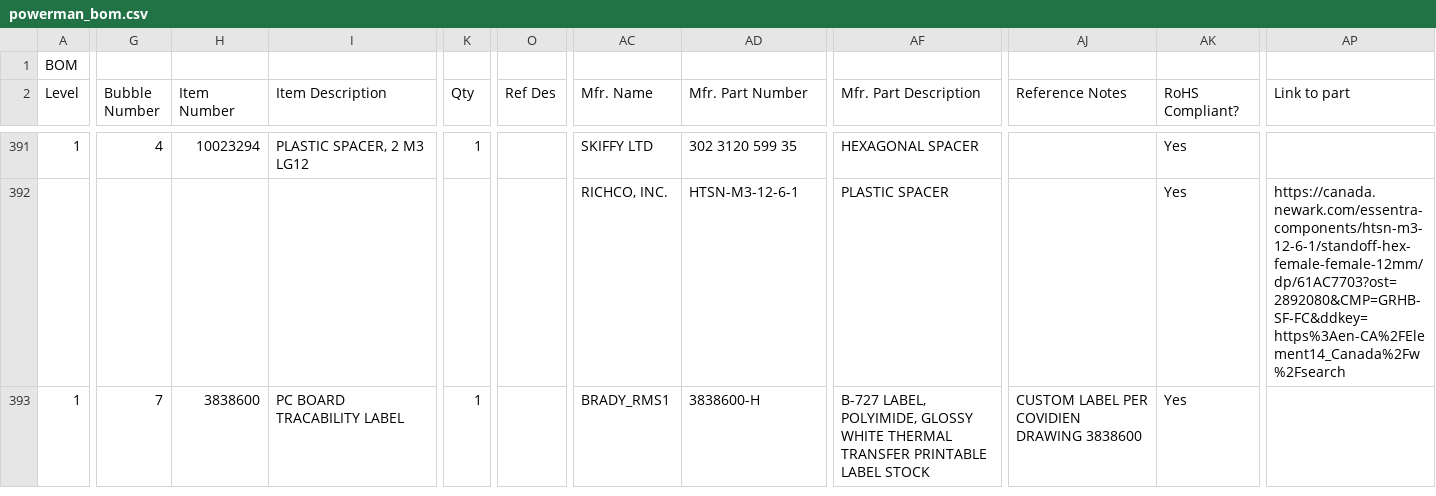
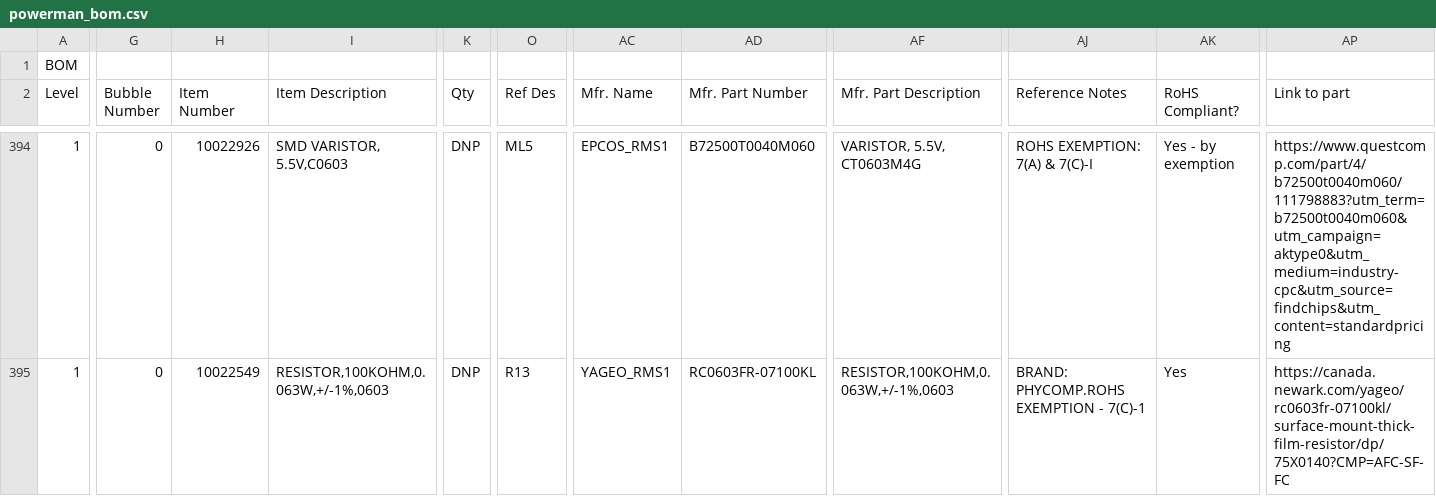
Before and after one commit to 4ms/openventilator, a CSV file: Library/Symbols.scripts/master_bom/powerman_bom.csv, drawn as a sheet; only a part is shown, gaps mark what is left out; removed rows and columns are numbered as before the commit, all else as after; rows hold the shown columns only; the diff covers the shown part only; the diff names each change by its address in the sheet, - before the commit and + after, or states it on an @@ line.

```diff
--- a/Library/Symbols.scripts/master_bom/powerman_bom.csv
+++ b/Library/Symbols.scripts/master_bom/powerman_bom.csv
-G394 (Bubble Number): 4
+G394 (Bubble Number): 0
-H394 (Item Number): 10023294
+H394 (Item Number): 10022926
-I394 (Item Description): PLASTIC SPACER, 2 M3 LG12
+I394 (Item Description): SMD VARISTOR, 5.5V,C0603
-K394 (Qty): 1
+K394 (Qty): DNP
-O394 (Ref Des): (empty)
+O394 (Ref Des): ML5
-AC394 (Mfr. Name): SKIFFY LTD
+AC394 (Mfr. Name): EPCOS_RMS1
-AD394 (Mfr. Part Number): 302 3120 599 35
+AD394 (Mfr. Part Number): B72500T0040M060
-AF394 (Mfr. Part Description): HEXAGONAL SPACER
+AF394 (Mfr. Part Description): VARISTOR, 5.5V, CT0603M4G
-AJ394 (Reference Notes): (empty)
+AJ394 (Reference Notes): ROHS EXEMPTION: 7(A) & 7(C)-I
-AK394 (RoHS Compliant?): Yes
+AK394 (RoHS Compliant?): Yes - by exemption
-AP394 (Link to part): (empty)
+AP394 (Link to part): https://www.questcomp.com/part/4/b72500t0040m060/111798883?utm_term=b72500t0040m060&utm_campaign=aktype0&utm_medium=industry-cpc&utm_source=findchips&utm_content=standardpricing
-row 392:  |  |  |  |  |  | RICHCO, INC. | HTSN-M3-12-6-1 | PLASTIC SPACER |  | Yes | https://canada.newark.com/essentra-components/htsn-m3-12-6-1/standoff-hex-female-female-12mm/dp/61AC7703?ost=2892080&CMP=GRHB-SF-FC&ddkey=https%3Aen-CA%2FElement14_Canada%2Fw%2Fsearch
-G395 (Bubble Number): 7
+G395 (Bubble Number): 0
-H395 (Item Number): 3838600
+H395 (Item Number): 10022549
-I395 (Item Description): PC BOARD TRACABILITY LABEL
+I395 (Item Description): RESISTOR,100KOHM,0.063W,+/-1%,0603
-K395 (Qty): 1
+K395 (Qty): DNP
-O395 (Ref Des): (empty)
+O395 (Ref Des): R13
-AC395 (Mfr. Name): BRADY_RMS1
+AC395 (Mfr. Name): YAGEO_RMS1
-AD395 (Mfr. Part Number): 3838600-H
+AD395 (Mfr. Part Number): RC0603FR-07100KL
-AF395 (Mfr. Part Description): B-727 LABEL, POLYIMIDE, GLOSSY WHITE THERMAL TRANSFER PRINTABLE LABEL STOCK
+AF395 (Mfr. Part Description): RESISTOR,100KOHM,0.063W,+/-1%,0603
-AJ395 (Reference Notes): CUSTOM LABEL PER COVIDIEN DRAWING 3838600
+AJ395 (Reference Notes): BRAND: PHYCOMP.ROHS EXEMPTION - 7(C)-1
-AP395 (Link to part): (empty)
+AP395 (Link to part): https://canada.newark.com/yageo/rc0603fr-07100kl/surface-mount-thick-film-resistor/dp/75X0140?CMP=AFC-SF-FC
```
Also changed, not shown: 7 added rows, 4 removed rows and 76 edited cells elsewhere in this file, Library/Symbols.scripts/master_bom/batteryconn_bom.csv, Library/Symbols.scripts/master_bom/blower_bom.csv, 3 other files.
